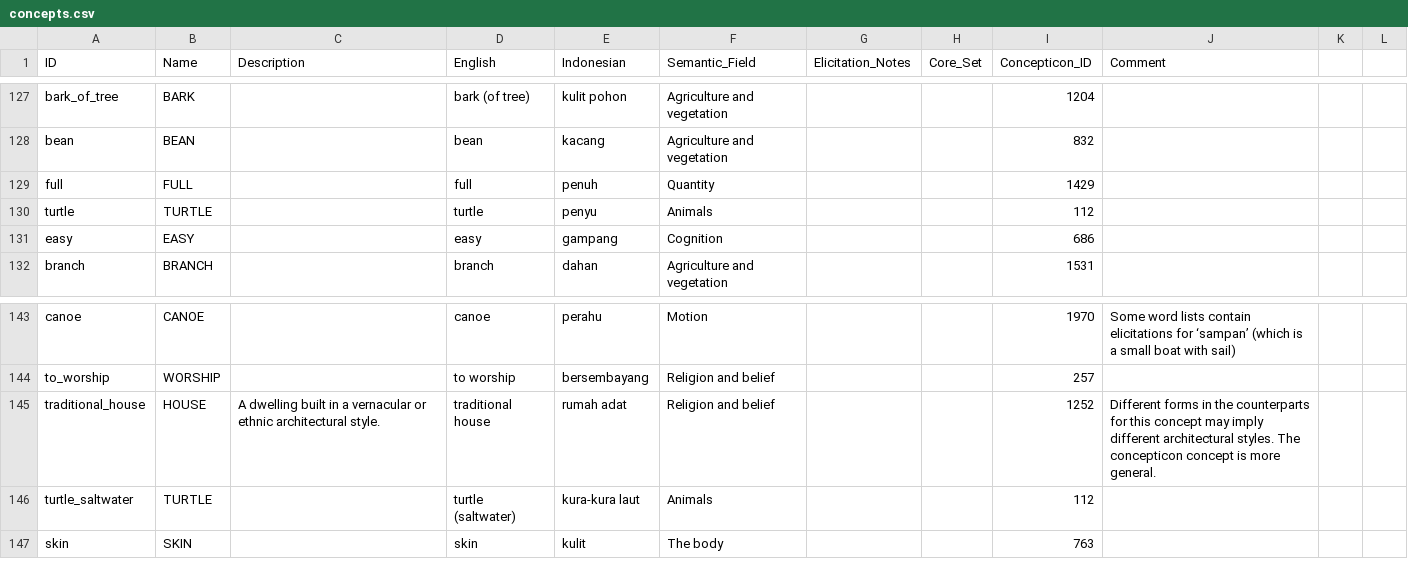
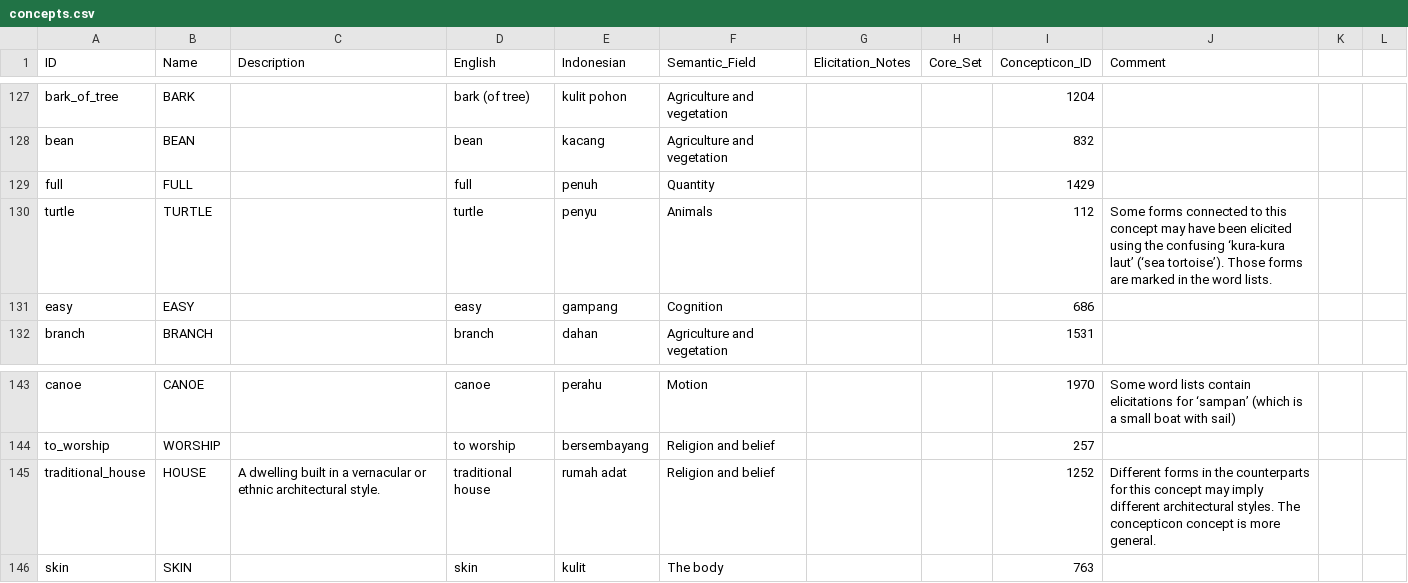
Before and after one commit to xrotwang/lexirumah-data, a CSV file: cldf/concepts.csv, drawn as a sheet; only a part is shown, gaps mark what is left out.

Commit message:
Remove ‘kura-kura laut’ concept

```diff
--- a/cldf/concepts.csv
+++ b/cldf/concepts.csv
@@ -129,3 +129,3 @@ bean,BEAN,,bean,kacang,Agriculture and vegetation,,,832,
 full,FULL,,full,penuh,Quantity,,,1429,
-turtle,TURTLE,,turtle,penyu,Animals,,,112,
+turtle,TURTLE,,turtle,penyu,Animals,,,112,Some forms connected to this concept may have been elicited using the confusing ‘kura-kura laut’ (‘sea tortoise’). Those forms are marked in the word lists.
 easy,EASY,,easy,gampang,Cognition,,,686,
@@ -145,3 +145,2 @@ to_worship,WORSHIP,,to worship,bersembayang,Religion and belief,,,257,
 traditional_house,HOUSE,A dwelling built in a vernacular or ethnic architectural style.,traditional house,rumah adat,Religion and belief,,,1252,Different forms in the counterparts for this concept may imply different architectural styles. The concepticon concept is more general.
-turtle_saltwater,TURTLE,,turtle (saltwater),kura-kura laut,Animals,,,112,
 skin,SKIN,,skin,kulit,The body,,,763,
```
Also changed, not shown: 1 other file.
